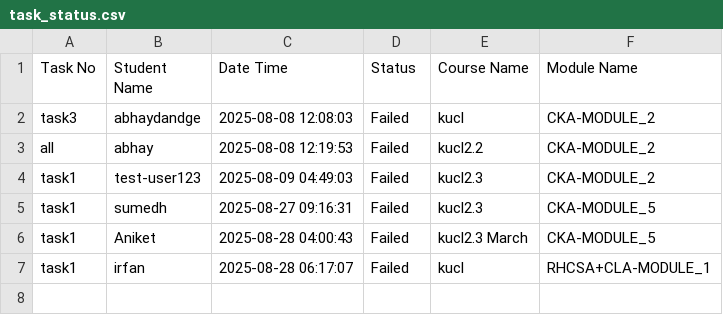
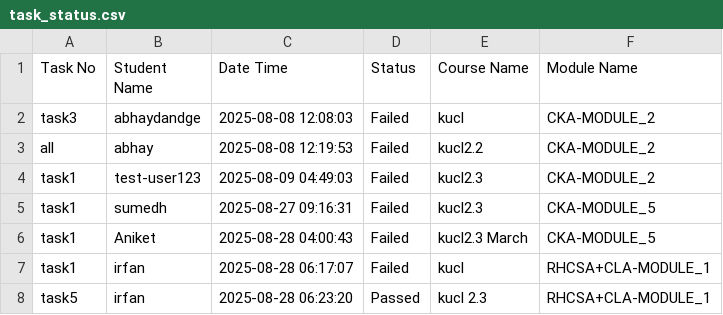
Before and after one commit to abhay-dandge/task-submission-records, a CSV file: task_status.csv, drawn as a sheet.

Commit message:
Task task5 completed by irfan on 2025-08-28 06:23:20

```diff
--- a/task_status.csv
+++ b/task_status.csv
@@ -7 +7,2 @@ task1,Aniket,2025-08-28 04:00:43,Failed,kucl2.3 March,CKA-MODULE_5
 task1,irfan,2025-08-28 06:17:07,Failed,kucl,RHCSA+CLA-MODULE_1
+task5,irfan,2025-08-28 06:23:20,Passed,kucl 2.3,RHCSA+CLA-MODULE_1
```
